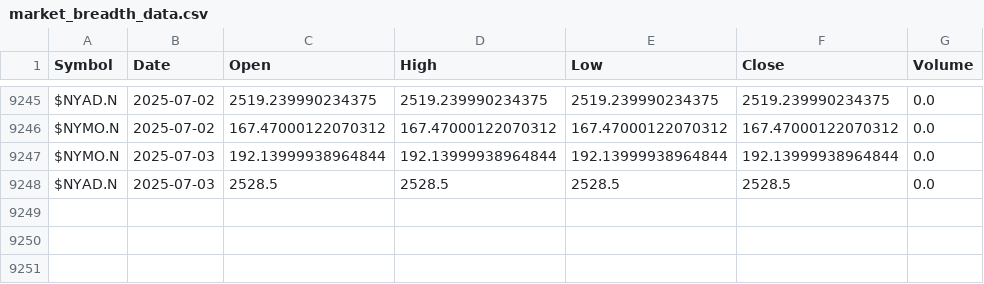
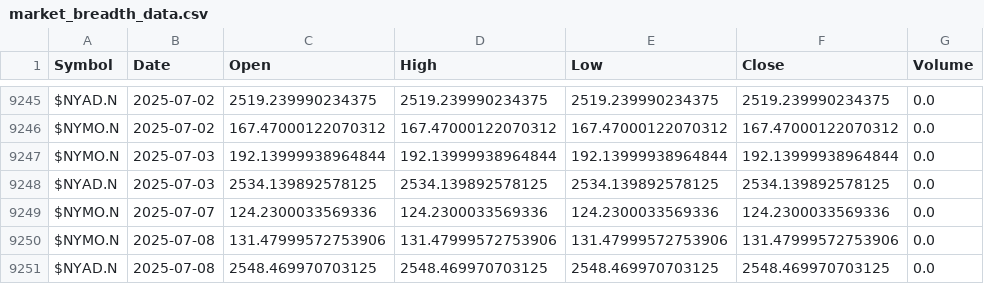
Before and after one commit to carolinacraus/market-state-api, a CSV file: data/market_breadth_data.csv, drawn as a sheet; only a part is shown, gaps mark what is left out.

```diff
--- a/data/market_breadth_data.csv
+++ b/data/market_breadth_data.csv
@@ -9247,2 +9247,5 @@ $NYMO.N,2025-07-02,167.47000122070312,167.47000122070312,167.47000122070312,167.
 $NYMO.N,2025-07-03,192.13999938964844,192.13999938964844,192.13999938964844,192.13999938964844,0.0
-$NYAD.N,2025-07-03,2528.5,2528.5,2528.5,2528.5,0.0
+$NYAD.N,2025-07-03,2534.139892578125,2534.139892578125,2534.139892578125,2534.139892578125,0.0
+$NYMO.N,2025-07-07,124.2300033569336,124.2300033569336,124.2300033569336,124.2300033569336,0.0
+$NYMO.N,2025-07-08,131.47999572753906,131.47999572753906,131.47999572753906,131.47999572753906,0.0
+$NYAD.N,2025-07-08,2548.469970703125,2548.469970703125,2548.469970703125,2548.469970703125,0.0
```
Also changed, not shown: data/MarketData_NYAD_NYMO.csv, 12 other files.
